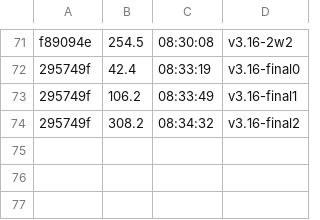
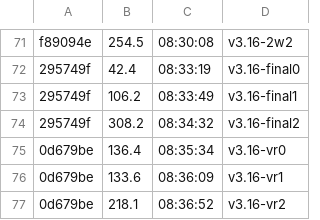
Before and after one commit to datell1357/dossal, a TSV file: loop-ledger.tsv, drawn as a sheet; only a part is shown, gaps mark what is left out.

```diff
--- a/loop-ledger.tsv
+++ b/loop-ledger.tsv
@@ -74 +74,4 @@ f89094e	254.5	08:30:08	v3.16-2w2
 295749f	308.2	08:34:32	v3.16-final2
+0d679be	136.4	08:35:34	v3.16-vr0
+0d679be	133.6	08:36:09	v3.16-vr1
+0d679be	218.1	08:36:52	v3.16-vr2
```
Also changed, not shown: 2 other files.
